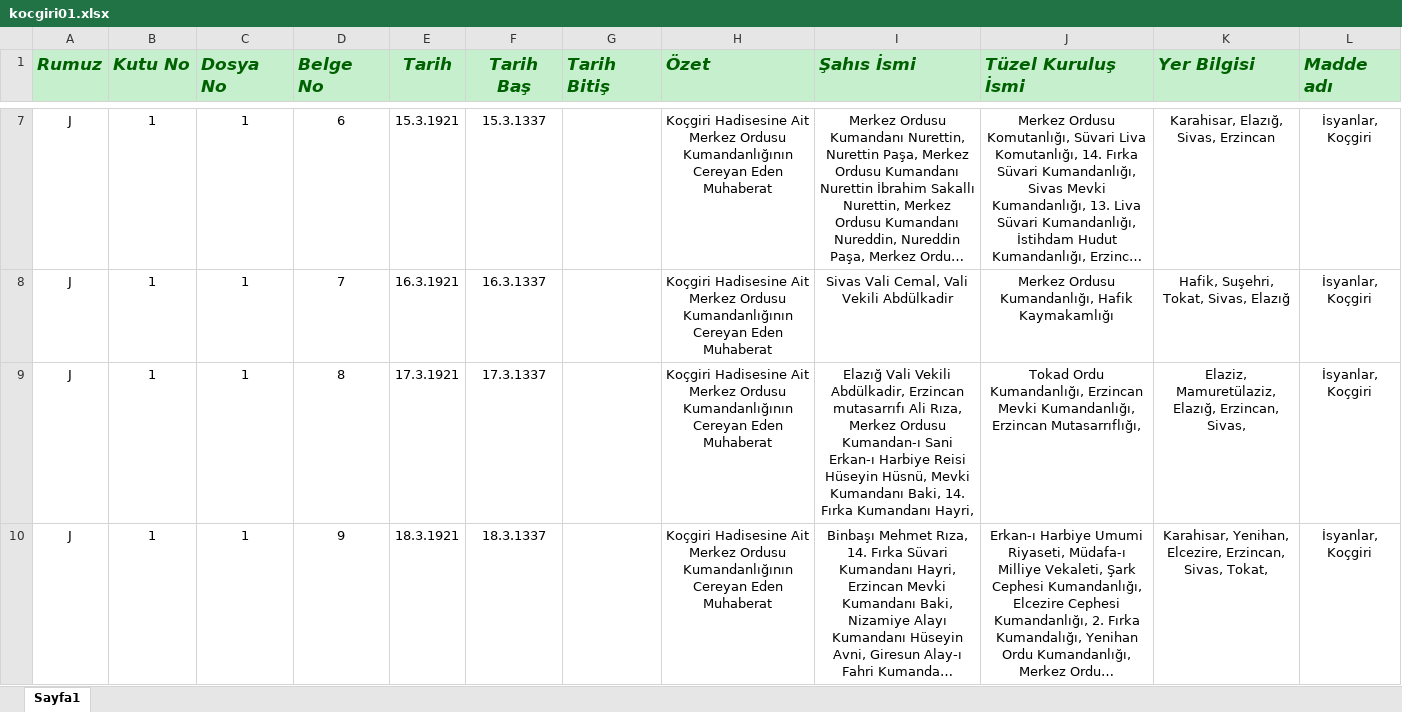
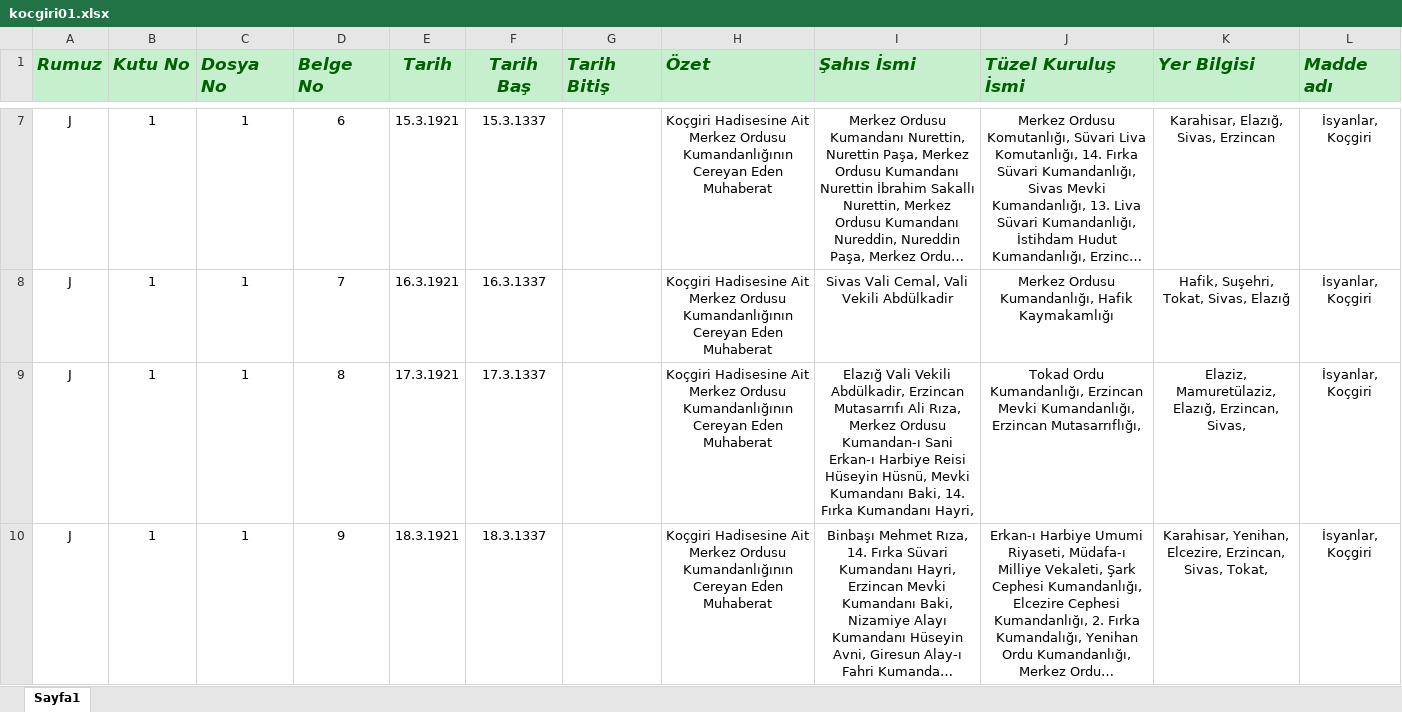
Before and after one commit to tirnavali/Archivist, an Excel workbook: db/kocgiri01.xlsx, sheet Sayfa1, drawn as a sheet; only a part is shown, gaps mark what is left out; long unchanged cells end in …; values as stored, in another font and other column widths than the file's, no borders; the diff covers the shown part only; the diff names each change by its address in the sheet, - before the commit and + after, or states it on an @@ line.

```diff
--- a/db/kocgiri01.xlsx (sheet Sayfa1)
+++ b/db/kocgiri01.xlsx (sheet Sayfa1)
-I9 (Şahıs İsmi): …Abdülkadir, Erzincan mutasarrıfı Ali Rıza,…
+I9 (Şahıs İsmi): …Abdülkadir, Erzincan Mutasarrıfı Ali Rıza,…
```
Also changed, not shown: 1 edited cell elsewhere in this sheet, 11 other files.
